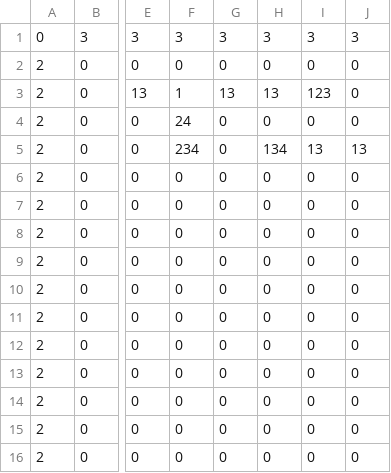
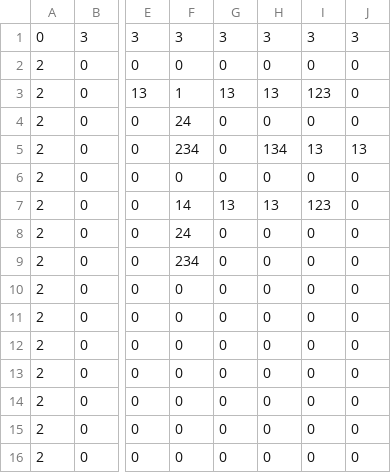
Before and after one commit to DavidZie/PacmanAssignment, a CSV file: maze.csv, drawn as a sheet; only a part is shown, gaps mark what is left out; the diff names each change by its address in the sheet, - before the commit and + after, or states it on an @@ line.

Commit message:
Change Board Layout to GridBagLayout. Add option to replace original board labels with larger labels. Replaced Time Label With Such Label, so now Time Label is a single Label that spans over 2 columns.

```diff
--- a/maze.csv
+++ b/maze.csv
-F7: 0
+F7: 14
-G7: 0
+G7: 13
-H7: 0
+H7: 13
-I7: 0
+I7: 123
-F8: 0
+F8: 24
-F9: 0
+F9: 234
```
Also changed, not shown: 2 other files.
